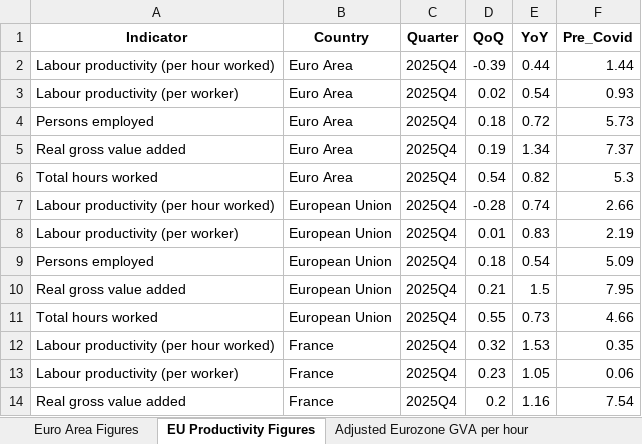
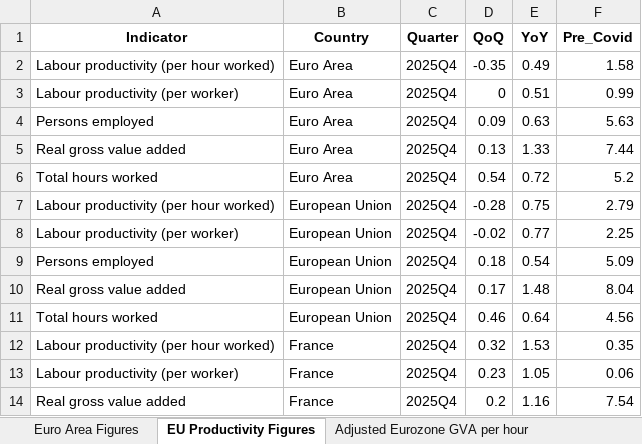
Before and after one commit to McKeoghN/TPI-quarterly-data-tool, an Excel workbook: scripts/EU_Figures/2025Q4_EU_Figures.xlsx, sheet EU Productivity Figures, drawn as a sheet; only a part is shown; values as stored, in another font and other column widths than the file's, no borders; the diff covers the shown part only; the diff names each change by its address in the sheet, - before the commit and + after, or states it on an @@ line.

```diff
--- a/scripts/EU_Figures/2025Q4_EU_Figures.xlsx (sheet EU Productivity Figures)
+++ b/scripts/EU_Figures/2025Q4_EU_Figures.xlsx (sheet EU Productivity Figures)
-D2 (QoQ): -0.39
+D2 (QoQ): -0.35
-E2 (YoY): 0.44
+E2 (YoY): 0.49
-F2 (Pre_Covid): 1.44
+F2 (Pre_Covid): 1.58
-D3 (QoQ): 0.02
+D3 (QoQ): 0
-E3 (YoY): 0.54
+E3 (YoY): 0.51
-F3 (Pre_Covid): 0.93
+F3 (Pre_Covid): 0.99
-D4 (QoQ): 0.18
+D4 (QoQ): 0.09
-E4 (YoY): 0.72
+E4 (YoY): 0.63
-F4 (Pre_Covid): 5.73
+F4 (Pre_Covid): 5.63
-D5 (QoQ): 0.19
+D5 (QoQ): 0.13
-E5 (YoY): 1.34
+E5 (YoY): 1.33
-F5 (Pre_Covid): 7.37
+F5 (Pre_Covid): 7.44
-E6 (YoY): 0.82
+E6 (YoY): 0.72
-F6 (Pre_Covid): 5.3
+F6 (Pre_Covid): 5.2
-E7 (YoY): 0.74
+E7 (YoY): 0.75
-F7 (Pre_Covid): 2.66
+F7 (Pre_Covid): 2.79
-D8 (QoQ): 0.01
+D8 (QoQ): -0.02
-E8 (YoY): 0.83
+E8 (YoY): 0.77
-F8 (Pre_Covid): 2.19
+F8 (Pre_Covid): 2.25
-D10 (QoQ): 0.21
+D10 (QoQ): 0.17
-E10 (YoY): 1.5
+E10 (YoY): 1.48
-F10 (Pre_Covid): 7.95
+F10 (Pre_Covid): 8.04
-D11 (QoQ): 0.55
+D11 (QoQ): 0.46
-E11 (YoY): 0.73
+E11 (YoY): 0.64
-F11 (Pre_Covid): 4.66
+F11 (Pre_Covid): 4.56
```
Also changed, not shown: 9 edited cells elsewhere in this sheet, sheet Country GVA per hour, sheet Euro Area Figures, sheet Adjusted Eurozone GVA per hour, sheet Unadjusted Eurozone GVA per hour, scripts/EU_Figures/EU_Figures.xlsx, scripts/EU_Figures/OPH_Figures.xlsx, 14 other files.
